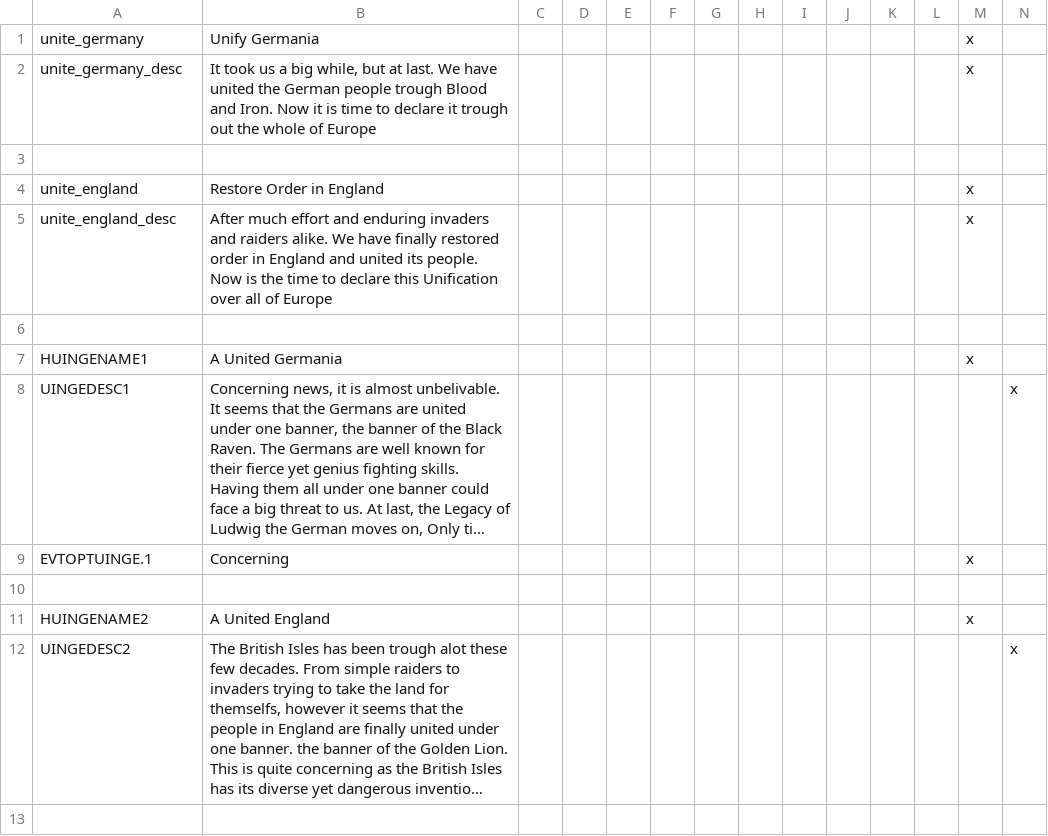
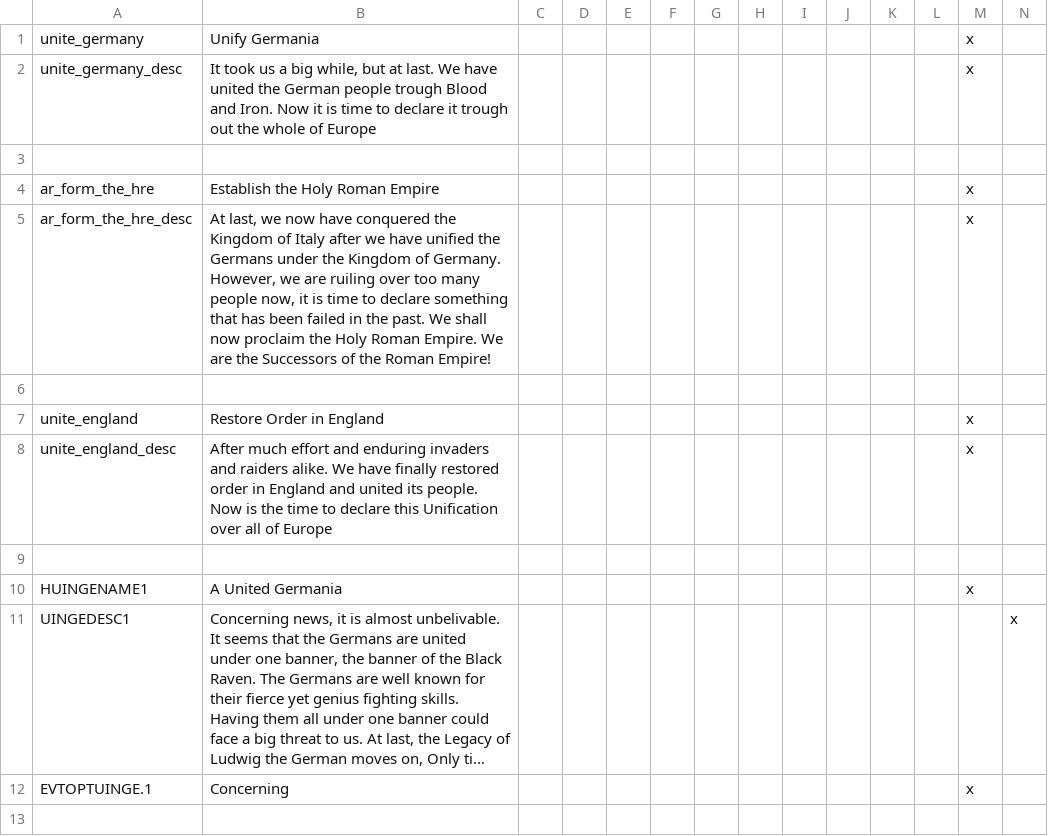
Before and after one commit to Archidemos/extradecisions, a CSV file: localisation/unify_region.csv, drawn as a sheet; only a part is shown; the shorter side is filled out with more unchanged rows; long unchanged cells end in ….

Commit message:
loans removed
extra jew loans removed
added a decision to form the hre when you unified germany

```diff
--- a/localisation/unify_region.csv
+++ b/localisation/unify_region.csv
@@ -3,2 +3,5 @@ unite_germany_desc;It took us a big while, but at last. We have united the Germa
 
+ar_form_the_hre;Establish the Holy Roman Empire;;;;;;;;;;;x
+ar_form_the_hre_desc;At last, we now have conquered the Kingdom of Italy after we have unified the Germans under the Kingdom of Germany. However, we are ruiling over too many people now, it is time to declare something that has been failed in the past. We shall now proclaim the Holy Roman Empire. We are the Successors of the Roman Empire!;;;;;;;;;;;x
+
 unite_england;Restore Order in England;;;;;;;;;;;x
```
Also changed, not shown: map/adjacencies.csv, 5 other files.
